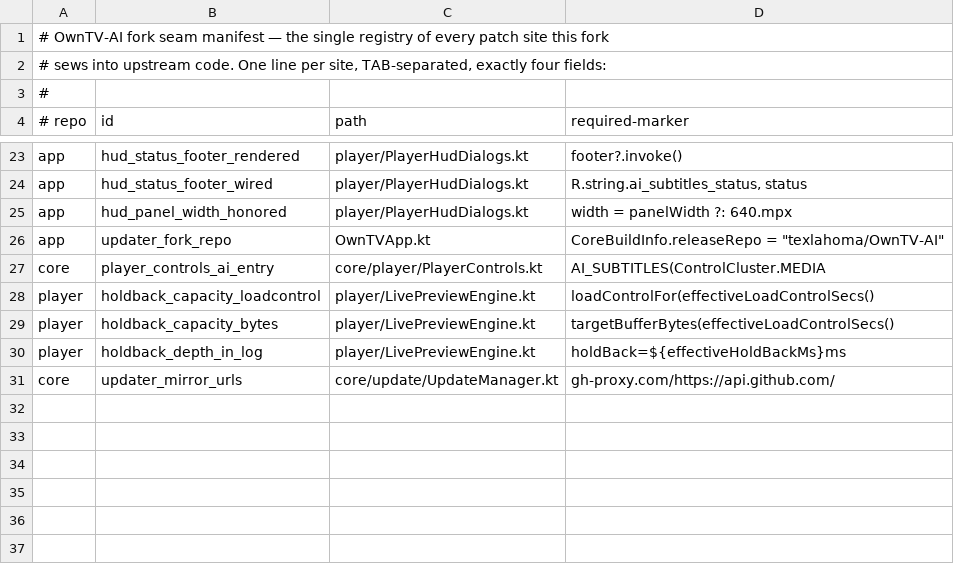
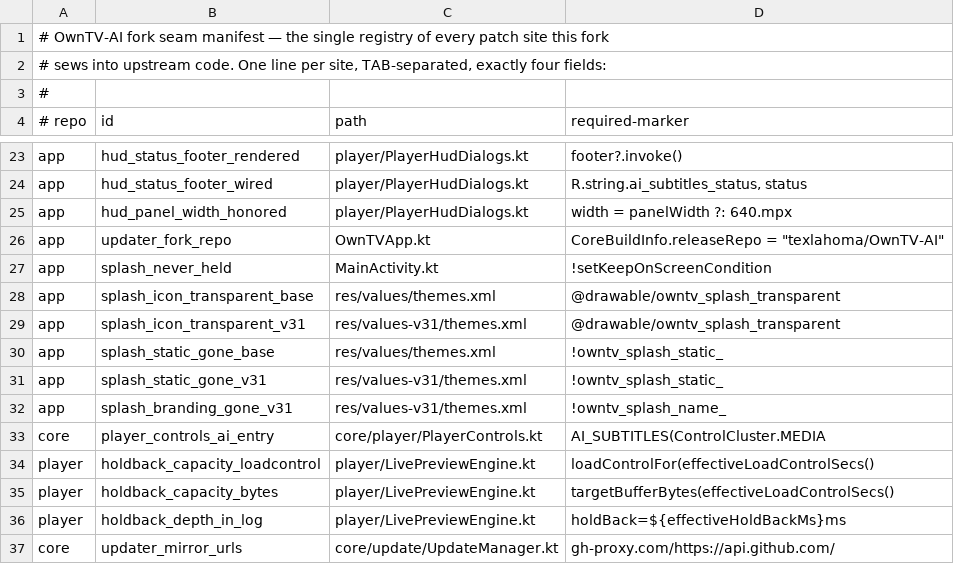
Before and after one commit to texlahoma/OwnTV-AI, a TSV file: tools/seam_manifest.tsv, drawn as a sheet; only a part is shown, gaps mark what is left out.

Commit message:
Launch: straight to Home — the splash is gone
The launch screen held the icon for up to five seconds (profile wait,
then a settle for the start-up screen). The hold is removed: the system
splash dismisses on the first frame and the shell composes straight on
Home, which is what a tap on the launcher icon means. The Android 12+
system splash frame itself cannot be removed by an app, so every Starting
theme now points its icon and branding image at a transparent drawable —
nothing is drawn but the window background for that first beat. The
manifest gains a ban on the splash-hold condition's return and on the
static/wordmark drawables, plus the transparent icon's presence.

```diff
--- a/tools/seam_manifest.tsv
+++ b/tools/seam_manifest.tsv
@@ -26,2 +26,8 @@ app	hud_panel_width_honored	player/PlayerHudDialogs.kt	width = panelWidth ?: 640
 app	updater_fork_repo	OwnTVApp.kt	CoreBuildInfo.releaseRepo = "texlahoma/OwnTV-AI"
+app	splash_never_held	MainActivity.kt	!setKeepOnScreenCondition
+app	splash_icon_transparent_base	res/values/themes.xml	@drawable/owntv_splash_transparent
+app	splash_icon_transparent_v31	res/values-v31/themes.xml	@drawable/owntv_splash_transparent
+app	splash_static_gone_base	res/values/themes.xml	!owntv_splash_static_
+app	splash_static_gone_v31	res/values-v31/themes.xml	!owntv_splash_static_
+app	splash_branding_gone_v31	res/values-v31/themes.xml	!owntv_splash_name_
 core	player_controls_ai_entry	core/player/PlayerControls.kt	AI_SUBTITLES(ControlCluster.MEDIA
```
Also changed, not shown: 5 other files.
